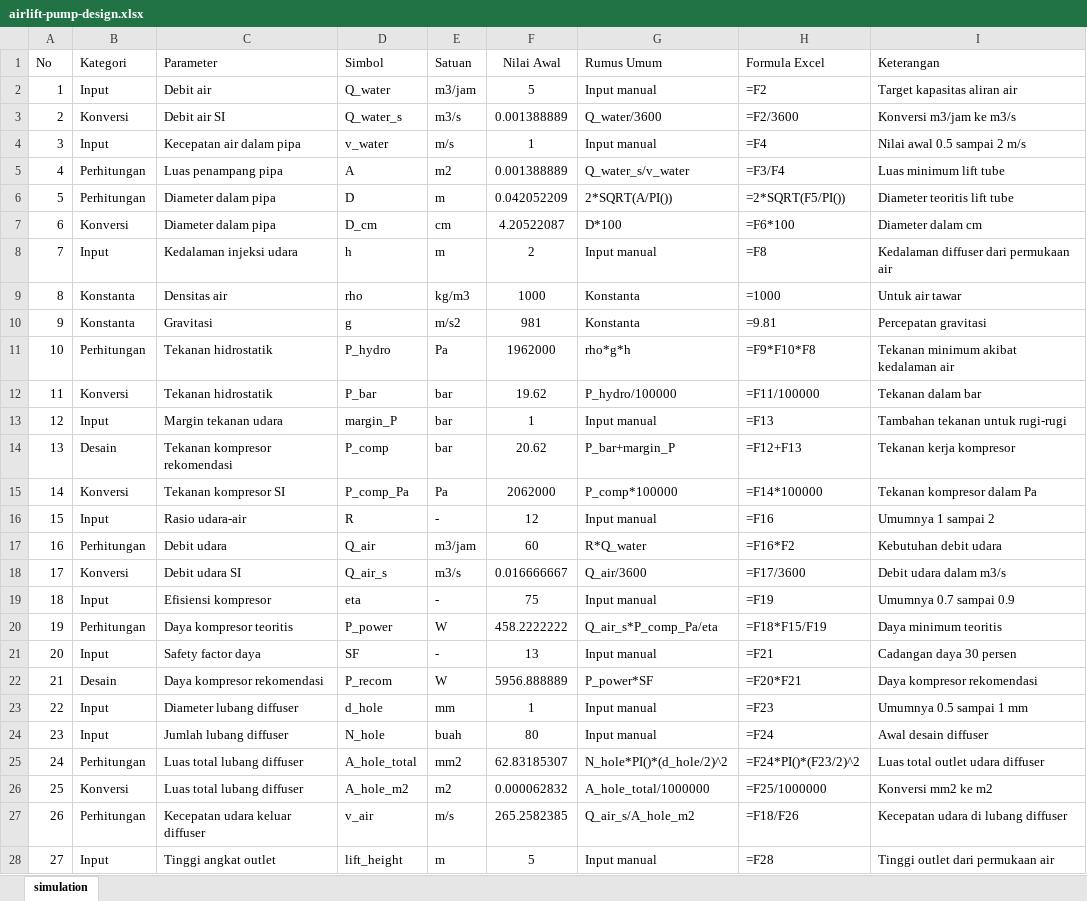
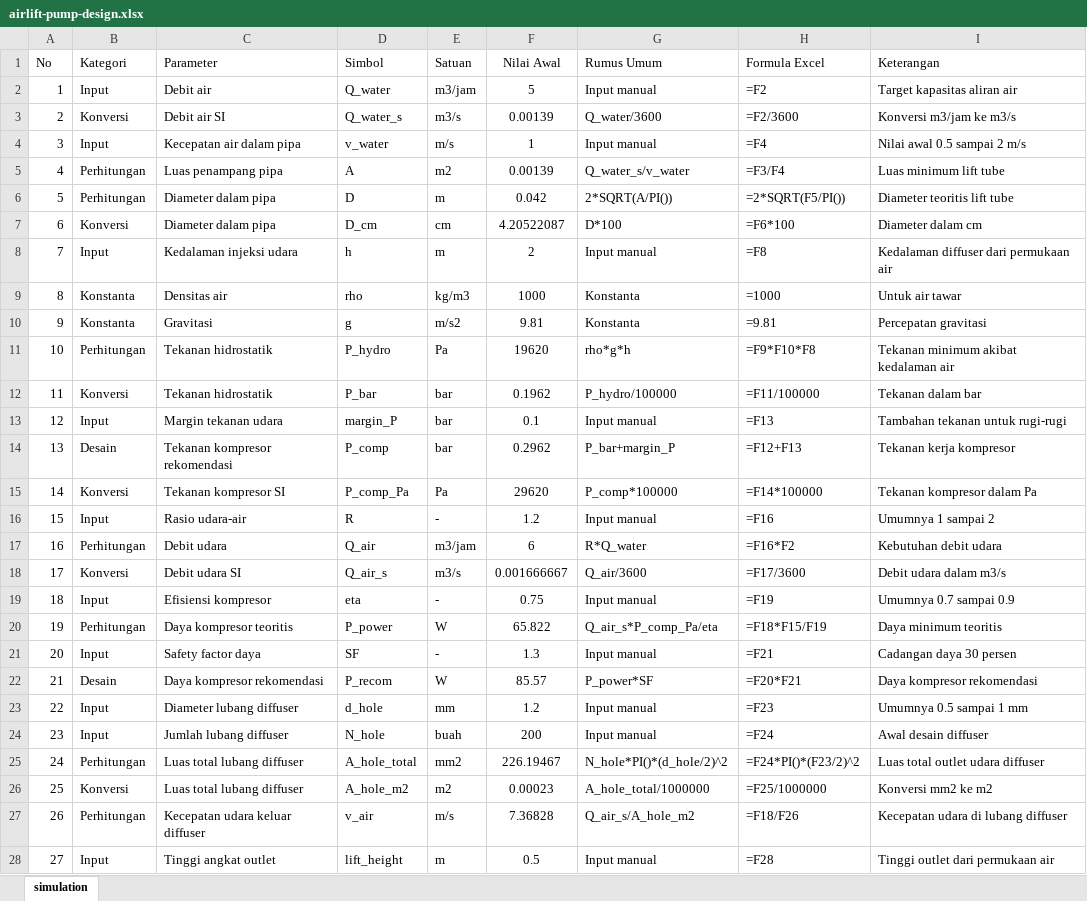
Before and after one commit to slametsampon/kawruhnology, an Excel workbook: docs/airlift-pump-design.xlsx, sheet simulation, drawn as a sheet; values as stored, in another font and other column widths than the file's, no borders; table styles not drawn; the diff names each change by its address in the sheet, - before the commit and + after, or states it on an @@ line.

```diff
--- a/docs/airlift-pump-design.xlsx (sheet simulation)
+++ b/docs/airlift-pump-design.xlsx (sheet simulation)
-F3 (Nilai Awal): 0.001388889
+F3 (Nilai Awal): 0.00139
-F5 (Nilai Awal): 0.001388889
+F5 (Nilai Awal): 0.00139
-F6 (Nilai Awal): 0.042052209
+F6 (Nilai Awal): 0.042
-F10 (Nilai Awal): 981
+F10 (Nilai Awal): 9.81
-F11 (Nilai Awal): 1962000
+F11 (Nilai Awal): 19620
-F12 (Nilai Awal): 19.62
+F12 (Nilai Awal): 0.1962
-F13 (Nilai Awal): 1
+F13 (Nilai Awal): 0.1
-F14 (Nilai Awal): 20.62
+F14 (Nilai Awal): 0.2962
-F15 (Nilai Awal): 2062000
+F15 (Nilai Awal): 29620
-F16 (Nilai Awal): 12
+F16 (Nilai Awal): 1.2
-F17 (Nilai Awal): 60
+F17 (Nilai Awal): 6
-F18 (Nilai Awal): 0.016666667
+F18 (Nilai Awal): 0.001666667
-F19 (Nilai Awal): 75
+F19 (Nilai Awal): 0.75
-F20 (Nilai Awal): 458.2222222
+F20 (Nilai Awal): 65.822
-F21 (Nilai Awal): 13
+F21 (Nilai Awal): 1.3
-F22 (Nilai Awal): 5956.888889
+F22 (Nilai Awal): 85.57
-F23 (Nilai Awal): 1
+F23 (Nilai Awal): 1.2
-F24 (Nilai Awal): 80
+F24 (Nilai Awal): 200
-F25 (Nilai Awal): 62.83185307
+F25 (Nilai Awal): 226.19467
-F26 (Nilai Awal): 0.000062832
+F26 (Nilai Awal): 0.00023
-F27 (Nilai Awal): 265.2582385
+F27 (Nilai Awal): 7.36828
-F28 (Nilai Awal): 5
+F28 (Nilai Awal): 0.5
```
Also changed, not shown: docs/Simulasi_Desain_Aerasi_Bioflok_Kolam_D2.xlsx, 1 other file.
